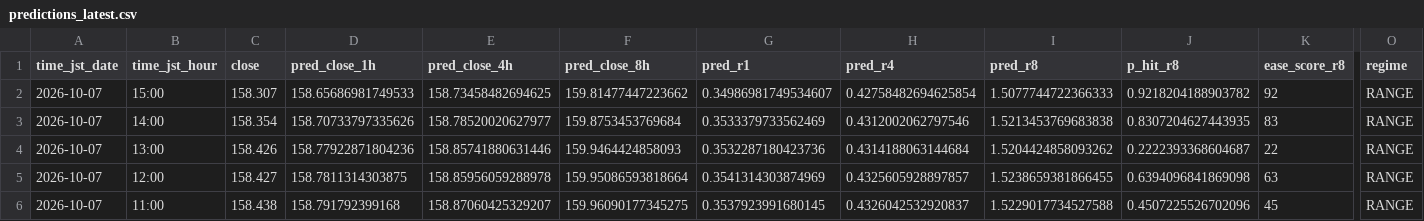
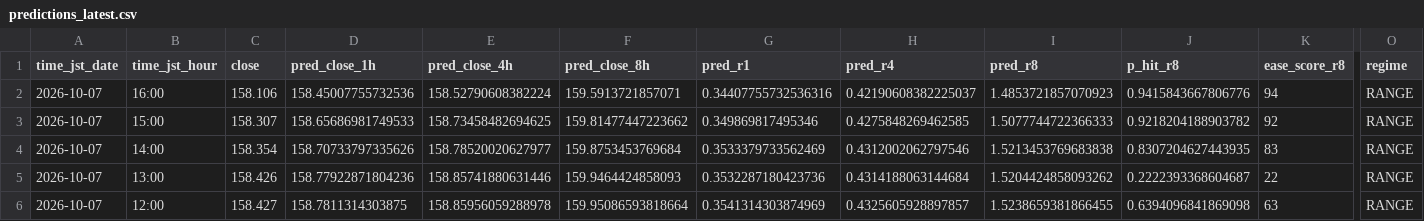
Before and after one commit to sonatinep-hirose/yencast-web-v08, a CSV file: predictions_latest.csv, drawn as a sheet; only a part is shown, gaps mark what is left out; the shorter side is filled out with more unchanged rows; addresses are those after the commit; rows hold the shown columns only; the diff names each change by its address in the sheet, - before the commit and + after, or states it on an @@ line.

Commit message:
update: predictions latest

```diff
--- a/predictions_latest.csv
+++ b/predictions_latest.csv
+row 2: 2026-10-07 | 16:00 | 158.106 | 158.45007755732536 | 158.52790608382224 | 159.5913721857071 | 0.34407755732536316 | 0.42190608382225037 | 1.4853721857070923 | 0.9415843667806776 | 94 | RANGE
-G3 (pred_r1): 0.34986981749534607
+G3 (pred_r1): 0.349869817495346
-H3 (pred_r4): 0.42758482694625854
+H3 (pred_r4): 0.4275848269462585
```
